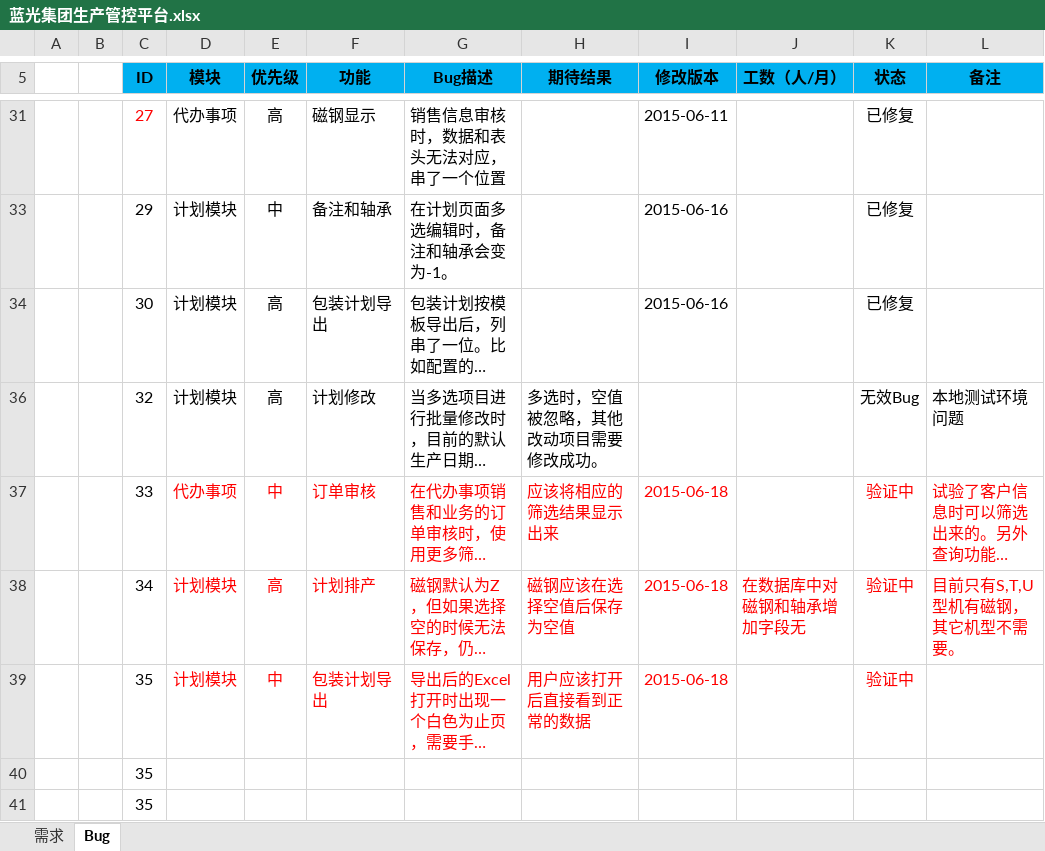
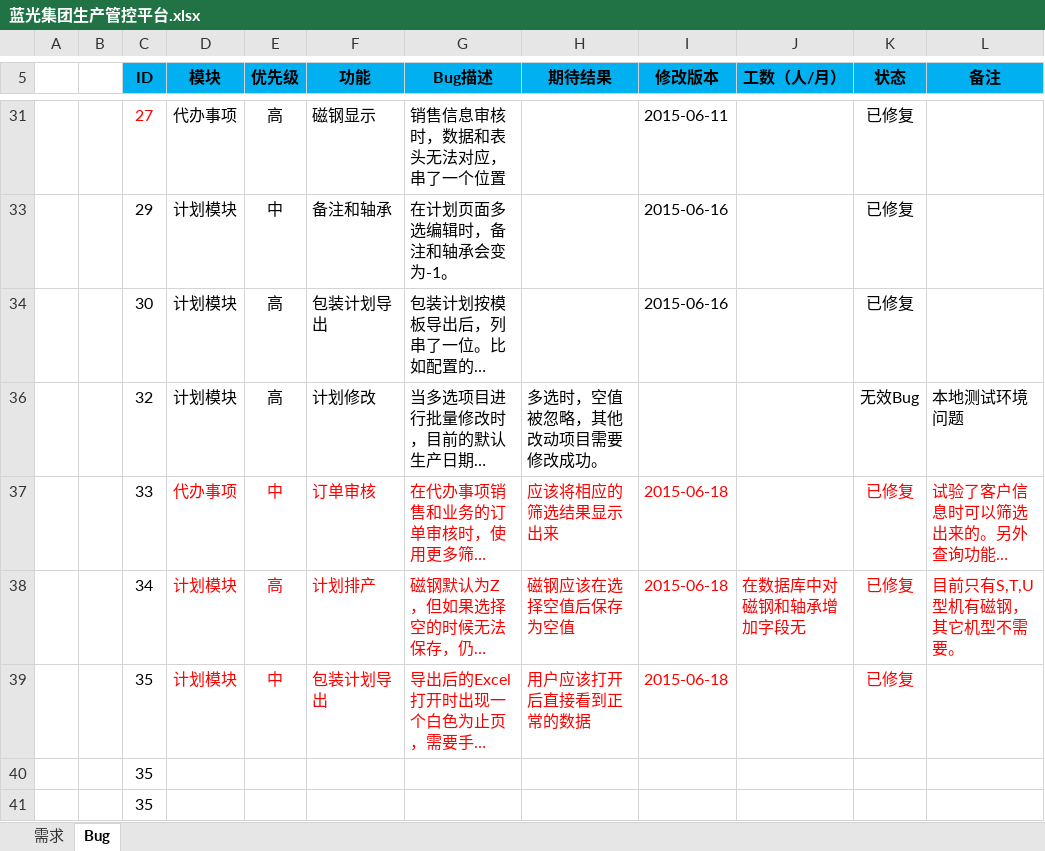
Before and after one commit to Patrick-Wang/BlueRay, an Excel workbook: Documentation/蓝光集团生产管控平台.xlsx, sheet Bug, drawn as a sheet; only a part is shown, gaps mark what is left out; long unchanged cells end in …; values as stored, in another font and other column widths than the file's, no borders; the diff names each change by its address in the sheet, - before the commit and + after, or states it on an @@ line.

Commit message:
更新验证结果

```diff
--- a/Documentation/蓝光集团生产管控平台.xlsx (sheet Bug)
+++ b/Documentation/蓝光集团生产管控平台.xlsx (sheet Bug)
-K37:K39 (状态): 验证中
+K37:K39 (状态): 已修复
```
Also changed, not shown: sheet 需求.
